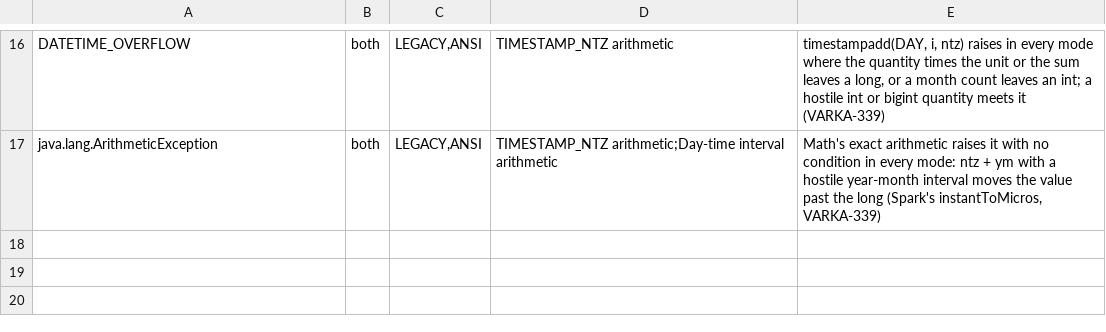
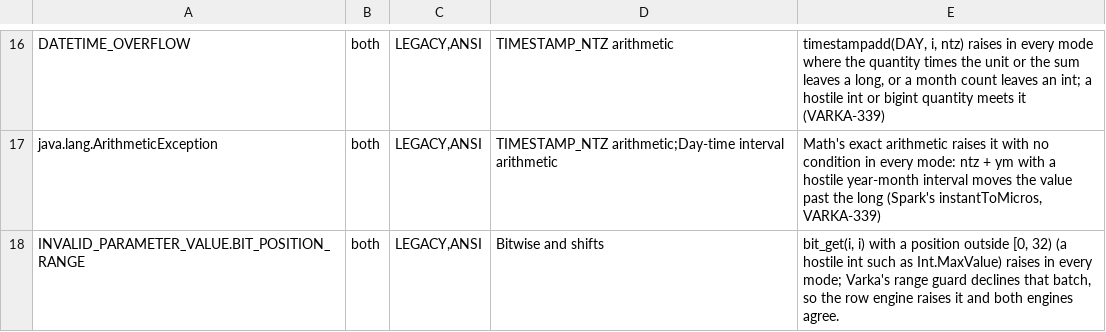
Before and after one commit to vecbricks/varka, a TSV file: sql/varka/fuzz/expected_errors.tsv, drawn as a sheet; only a part is shown, gaps mark what is left out.

```diff
--- a/sql/varka/fuzz/expected_errors.tsv
+++ b/sql/varka/fuzz/expected_errors.tsv
@@ -17 +17,2 @@ DATETIME_OVERFLOW	both	LEGACY,ANSI	TIMESTAMP_NTZ arithmetic	timestampadd(DAY, i,
 java.lang.ArithmeticException	both	LEGACY,ANSI	TIMESTAMP_NTZ arithmetic;Day-time interval arithmetic	Math's exact arithmetic raises it with no condition in every mode: ntz + ym with a hostile year-month interval moves the value past the long (Spark's instantToMicros, VARKA-339)
+INVALID_PARAMETER_VALUE.BIT_POSITION_RANGE	both	LEGACY,ANSI	Bitwise and shifts	bit_get(i, i) with a position outside [0, 32) (a hostile int such as Int.MaxValue) raises in every mode; Varka's range guard declines that batch, so the row engine raises it and both engines agree.
```
